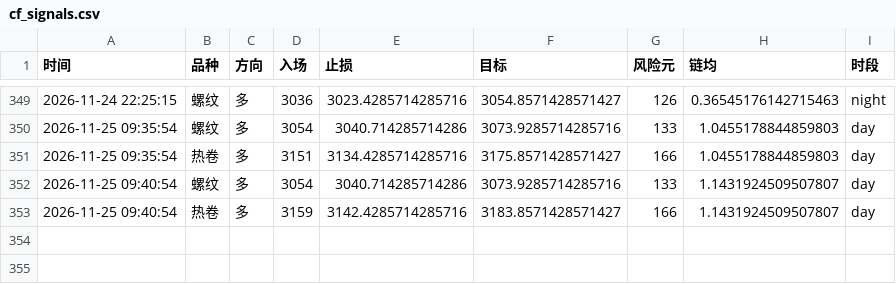
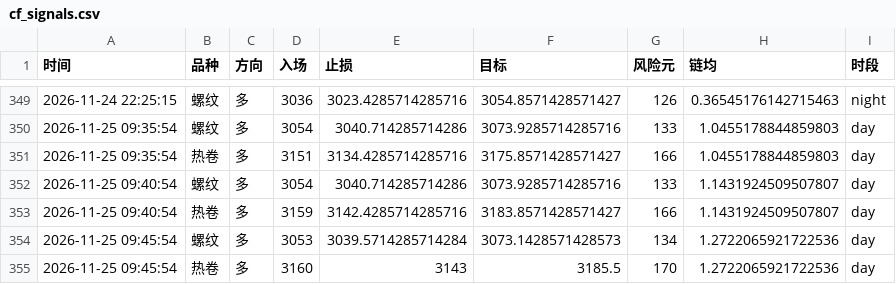
Before and after one commit to Yuffish2/futures-watcher, a CSV file: out/cf_signals.csv, drawn as a sheet; only a part is shown, gaps mark what is left out.

Commit message:
cf-signal: 2026-11-25 09:45:54

```diff
--- a/out/cf_signals.csv
+++ b/out/cf_signals.csv
@@ -353 +353,3 @@
 2026-11-25 09:40:54,热卷,多,3159,3142.4285714285716,3183.8571428571427,166,1.1431924509507807,day
+2026-11-25 09:45:54,螺纹,多,3053,3039.5714285714284,3073.1428571428573,134,1.2722065921722536,day
+2026-11-25 09:45:54,热卷,多,3160,3143,3185.5,170,1.2722065921722536,day
```
